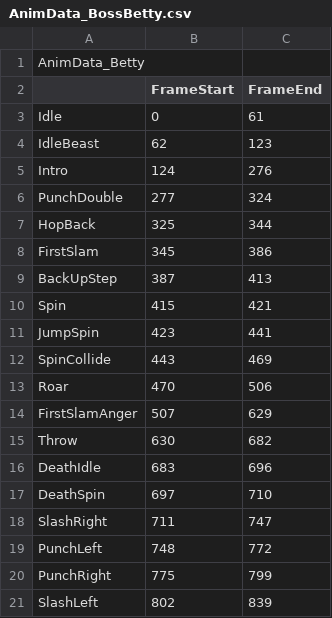
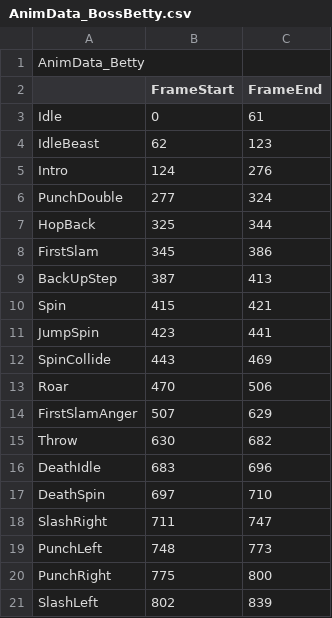
Before and after one commit to KimNamWook316/DX113D_LOL, a CSV file: Editor/Bin/Excel/AnimData/AnimData_BossBetty.csv, drawn as a sheet.

Commit message:
fix(Editor) Fixed Subtle Shake When BossBetty Rotate

```diff
--- a/Editor/Bin/Excel/AnimData/AnimData_BossBetty.csv
+++ b/Editor/Bin/Excel/AnimData/AnimData_BossBetty.csv
@@ -18,4 +18,4 @@ DeathSpin,697,710
 SlashRight,711,747
-PunchLeft,748,772
-PunchRight,775,799
+PunchLeft,748,773
+PunchRight,775,800
 SlashLeft,802,839
```
Also changed, not shown: Editor/Bin/Excel/ObjectData.csv, 19 other files.
